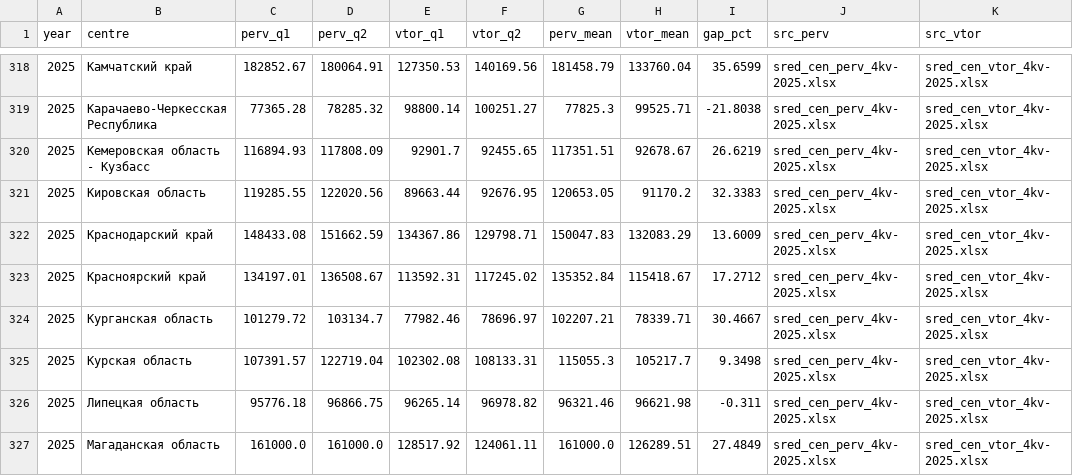
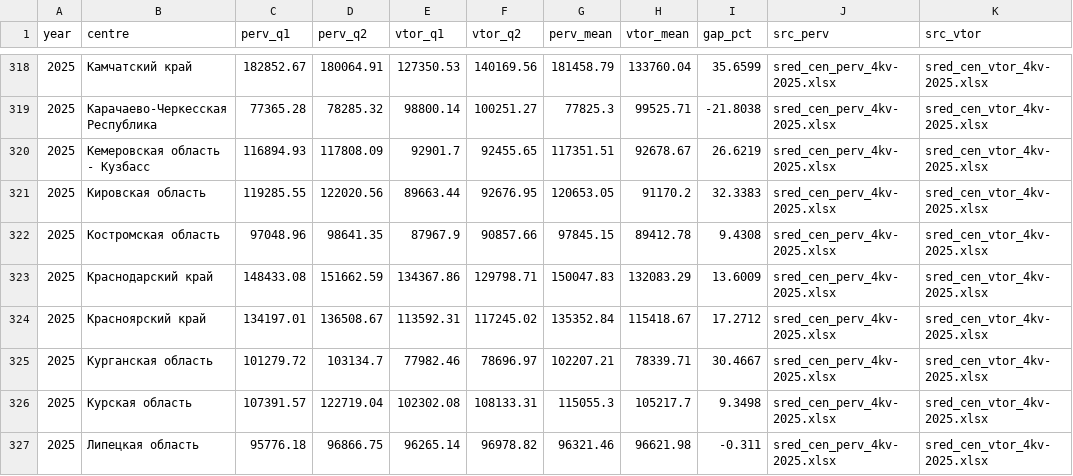
Before and after one commit to rav11l/rpgi, a CSV file: data/rosstat_centres_gap_2021_2026.csv, drawn as a sheet; only a part is shown, gaps mark what is left out; the shorter side is filled out with more unchanged rows; the diff names each change by its address in the sheet, - before the commit and + after, or states it on an @@ line.

```diff
--- a/data/rosstat_centres_gap_2021_2026.csv
+++ b/data/rosstat_centres_gap_2021_2026.csv
+row 322: 2025 | Костромская область | 97048.96 | 98641.35 | 87967.9 | 90857.66 | 97845.15 | 89412.78 | 9.4308 | sred_cen_perv_4kv-2025.xlsx | sred_cen_vtor_4kv-2025.xlsx
```
Also changed, not shown: data/rpgi_v0.1.0.csv, data/rpgi_v0.1.0_summary.csv, 25 other files.
